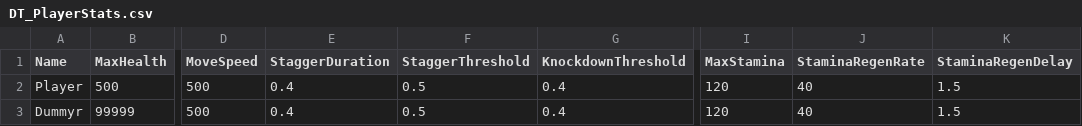
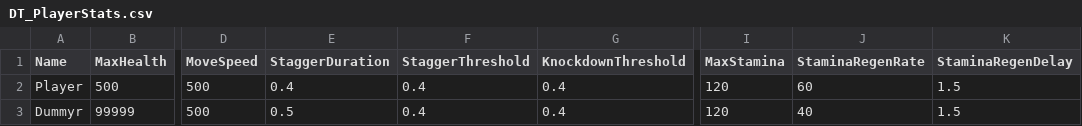
Before and after one commit to GrittyCode/Revenant, a CSV file: Data/DT_PlayerStats.csv, drawn as a sheet; only a part is shown, gaps mark what is left out; the diff names each change by its address in the sheet, - before the commit and + after, or states it on an @@ line.

Commit message:
edit(change-value)
- Change data setting values

```diff
--- a/Data/DT_PlayerStats.csv
+++ b/Data/DT_PlayerStats.csv
-F2:F3 (StaggerThreshold): 0.5
+F2:F3 (StaggerThreshold): 0.4
-J2 (StaminaRegenRate): 40
+J2 (StaminaRegenRate): 60
-E3 (StaggerDuration): 0.4
+E3 (StaggerDuration): 0.5
```
Also changed, not shown: 31 other files.
